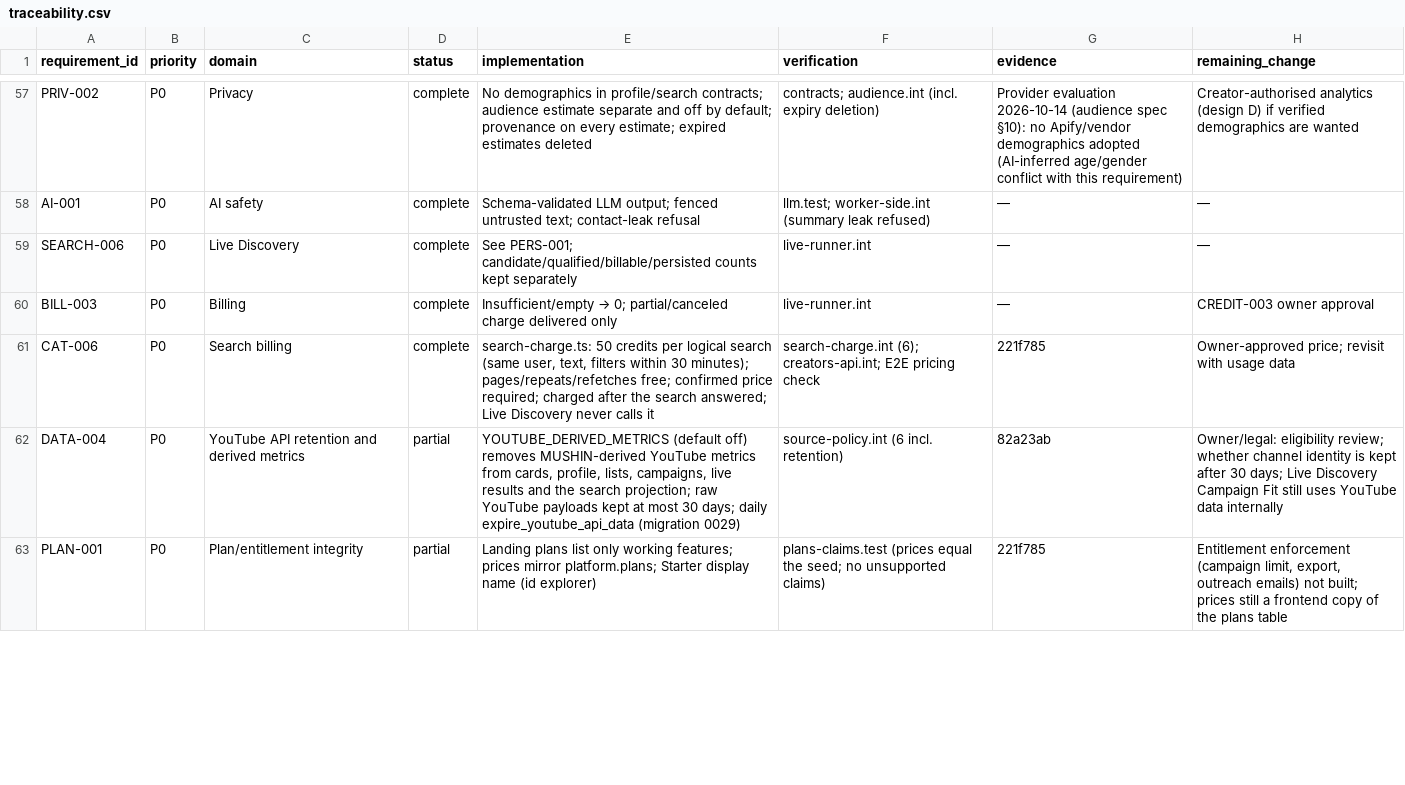
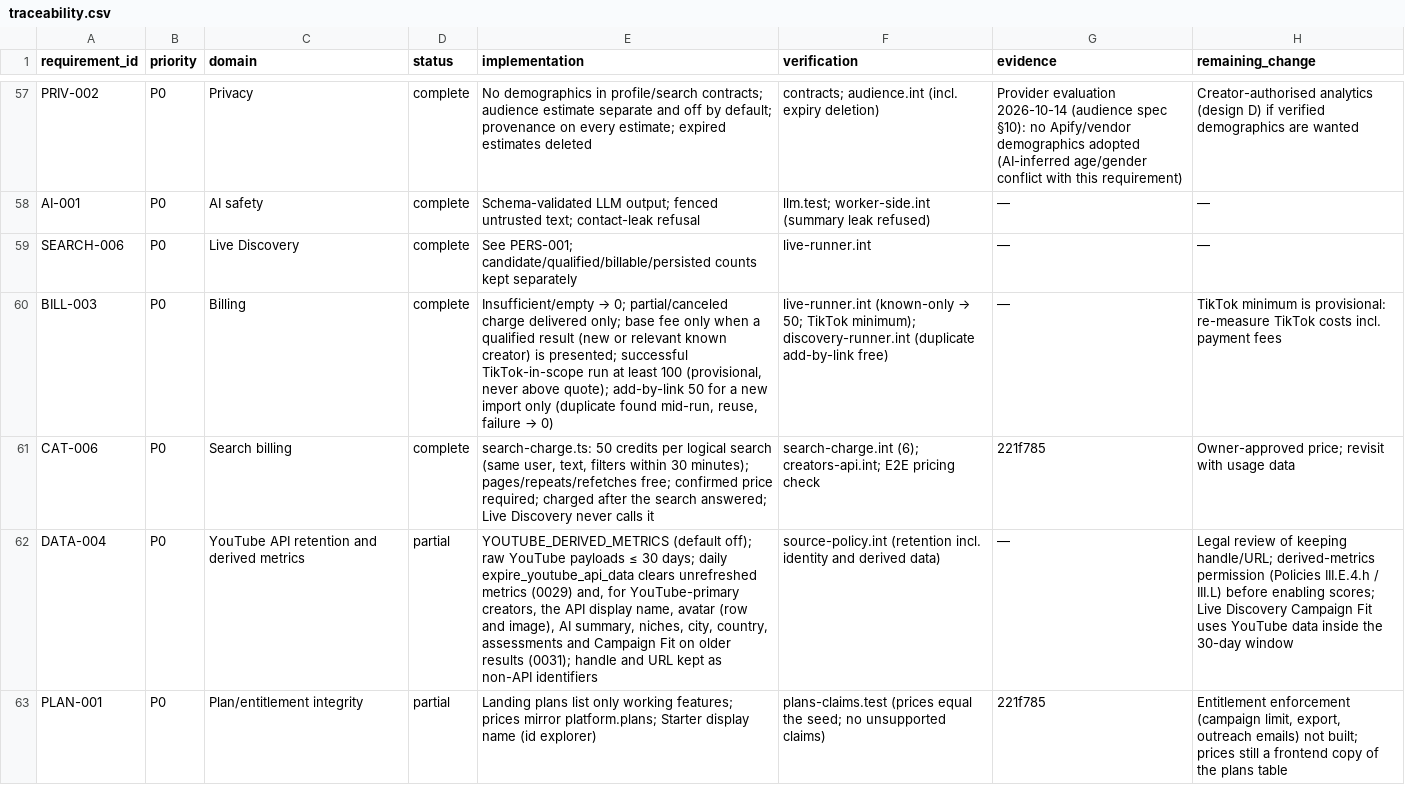
Before and after one commit to alisaadkhan/OMEGA, a CSV file: docs/readiness/traceability.csv, drawn as a sheet; only a part is shown, gaps mark what is left out; the diff covers the shown part only; the diff names each change by its address in the sheet, - before the commit and + after, or states it on an @@ line.

Commit message:
Owner decisions 2026-10-14: TikTok minimum, add-by-link duplicates free, top-ups never expire, cost cap per batch, explicit LLM cap, YouTube identity/derived retention
- Successful live runs with TikTok in scope charge at least 100 credits (provisional), never above the quote
- Add-by-link found to be a known creator while running is free (only a new import costs 50)
- Credit lots: top-up credits never expire (0030, constraint credit_lots_expiry_rule); spent after monthly credits
- Per-job provider cost cap checked before every batch, first included, with per-profile estimates
- LLM_MONTHLY_BUDGET_USD required in production; createLlm requires a budget; zero refuses all
- YouTube retention (0031): unrefreshed YouTube-primary creators lose API display name, avatar, AI summary,
  niches, city, assessments and older Campaign Fit; handle and URL kept as non-API identifiers
- Approved city aliases recorded; progress record and traceability updated

```diff
--- a/docs/readiness/traceability.csv
+++ b/docs/readiness/traceability.csv
@@ E60 (implementation): …charge delivered only → …charge delivered only; base fee only when a qualified result (new or relevant known creator) is presented; successful TikTok-in-scope run at least 100 (provisional, never above quote); add-by-link 50 for a new import only (duplicate found mid-run, reuse, failure → 0) @@
@@ F60 (verification): live-runner.int → live-runner.int (known-only → 50; TikTok minimum); discovery-runner.int (duplicate add-by-link free) @@
-H60 (remaining_change): CREDIT-003 owner approval
+H60 (remaining_change): TikTok minimum is provisional: re-measure TikTok costs incl. payment fees
-E62 (implementation): YOUTUBE_DERIVED_METRICS (default off) removes MUSHIN-derived YouTube metrics from cards, profile, lists, campaigns, live results and the search projection; raw YouTube payloads kept at most 30 days; daily expire_youtube_api_data (migration 0029)
+E62 (implementation): YOUTUBE_DERIVED_METRICS (default off); raw YouTube payloads ≤ 30 days; daily expire_youtube_api_data clears unrefreshed metrics (0029) and, for YouTube-primary creators, the API display name, avatar (row and image), AI summary, niches, city, country, assessments and Campaign Fit on older results (0031); handle and URL kept as non-API identifiers
-F62 (verification): source-policy.int (6 incl. retention)
+F62 (verification): source-policy.int (retention incl. identity and derived data)
-G62 (evidence): 82a23ab
+G62 (evidence): —
-H62 (remaining_change): Owner/legal: eligibility review; whether channel identity is kept after 30 days; Live Discovery Campaign Fit still uses YouTube data internally
+H62 (remaining_change): Legal review of keeping handle/URL; derived-metrics permission (Policies III.E.4.h / III.L) before enabling scores; Live Discovery Campaign Fit uses YouTube data inside the 30-day window
```
Also changed, not shown: 1 added row and 11 edited cells elsewhere in this file, 33 other files.
